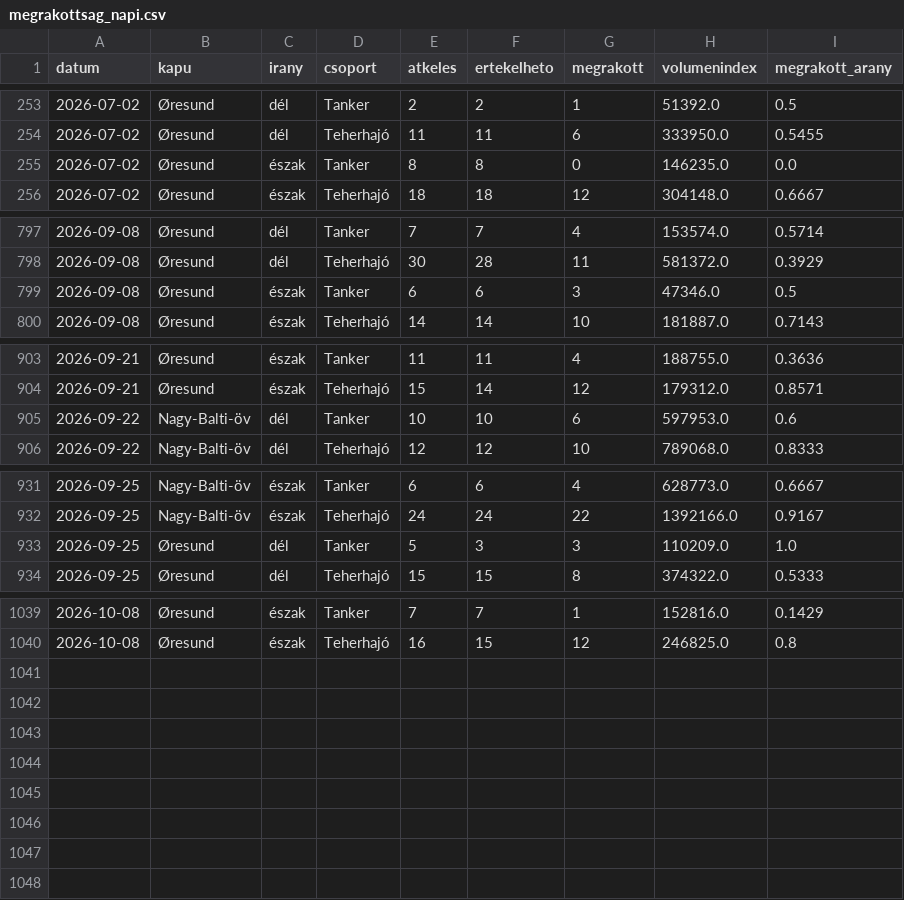
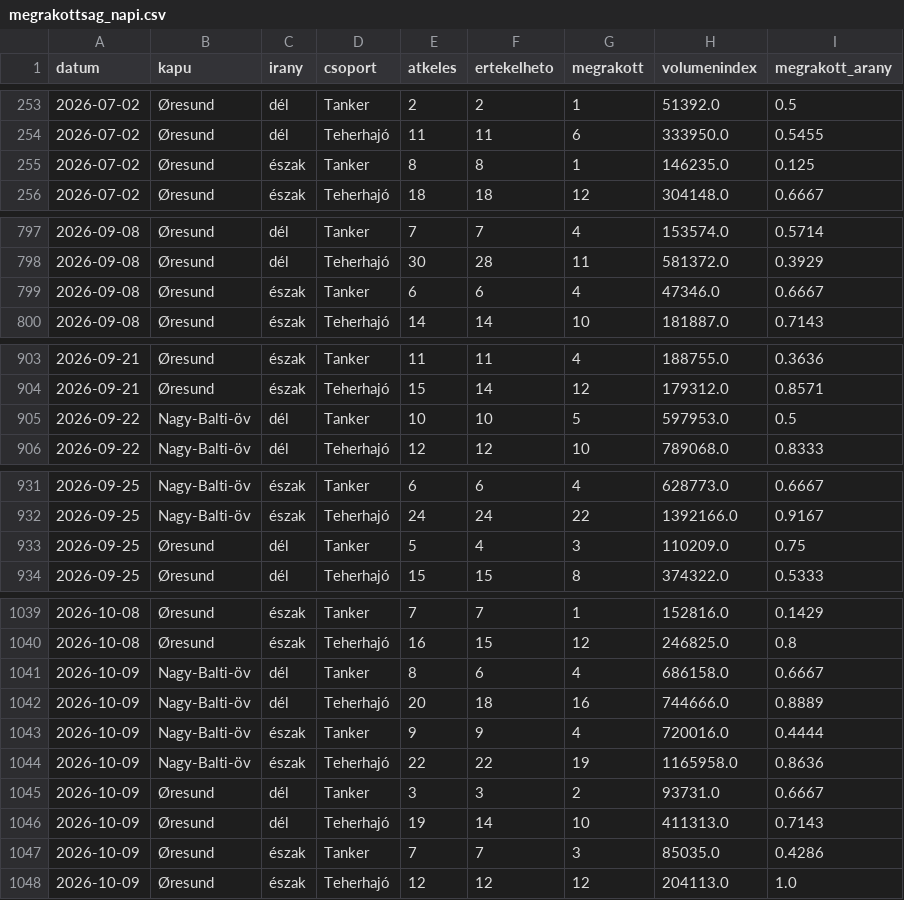
Before and after one commit to BallaAttila04/szakdolgozat, a CSV file: outputs/monitor/megrakottsag_napi.csv, drawn as a sheet; only a part is shown, gaps mark what is left out; the diff covers the shown part only.

```diff
--- a/outputs/monitor/megrakottsag_napi.csv
+++ b/outputs/monitor/megrakottsag_napi.csv
@@ -254,3 +254,3 @@ datum,kapu,irany,csoport,atkeles,ertekelheto,megrakott,volumenindex,megrakott_ar
 2026-07-02,Øresund,dél,Teherhajó,11,11,6,333950.0,0.5455
-2026-07-02,Øresund,észak,Tanker,8,8,0,146235.0,0.0
+2026-07-02,Øresund,észak,Tanker,8,8,1,146235.0,0.125
 2026-07-02,Øresund,észak,Teherhajó,18,18,12,304148.0,0.6667
@@ -798,3 +798,3 @@ datum,kapu,irany,csoport,atkeles,ertekelheto,megrakott,volumenindex,megrakott_ar
 2026-09-08,Øresund,dél,Teherhajó,30,28,11,581372.0,0.3929
-2026-09-08,Øresund,észak,Tanker,6,6,3,47346.0,0.5
+2026-09-08,Øresund,észak,Tanker,6,6,4,47346.0,0.6667
 2026-09-08,Øresund,észak,Teherhajó,14,14,10,181887.0,0.7143
@@ -904,3 +904,3 @@ datum,kapu,irany,csoport,atkeles,ertekelheto,megrakott,volumenindex,megrakott_ar
 2026-09-21,Øresund,észak,Teherhajó,15,14,12,179312.0,0.8571
-2026-09-22,Nagy-Balti-öv,dél,Tanker,10,10,6,597953.0,0.6
+2026-09-22,Nagy-Balti-öv,dél,Tanker,10,10,5,597953.0,0.5
 2026-09-22,Nagy-Balti-öv,dél,Teherhajó,12,12,10,789068.0,0.8333
@@ -932,3 +932,3 @@ datum,kapu,irany,csoport,atkeles,ertekelheto,megrakott,volumenindex,megrakott_ar
 2026-09-25,Nagy-Balti-öv,észak,Teherhajó,24,24,22,1392166.0,0.9167
-2026-09-25,Øresund,dél,Tanker,5,3,3,110209.0,1.0
+2026-09-25,Øresund,dél,Tanker,5,4,3,110209.0,0.75
 2026-09-25,Øresund,dél,Teherhajó,15,15,8,374322.0,0.5333
@@ -1040 +1040,9 @@ datum,kapu,irany,csoport,atkeles,ertekelheto,megrakott,volumenindex,megrakott_ar
 2026-10-08,Øresund,észak,Teherhajó,16,15,12,246825.0,0.8
+2026-10-09,Nagy-Balti-öv,dél,Tanker,8,6,4,686158.0,0.6667
+2026-10-09,Nagy-Balti-öv,dél,Teherhajó,20,18,16,744666.0,0.8889
+2026-10-09,Nagy-Balti-öv,észak,Tanker,9,9,4,720016.0,0.4444
+2026-10-09,Nagy-Balti-öv,észak,Teherhajó,22,22,19,1165958.0,0.8636
+2026-10-09,Øresund,dél,Tanker,3,3,2,93731.0,0.6667
+2026-10-09,Øresund,dél,Teherhajó,19,14,10,411313.0,0.7143
+2026-10-09,Øresund,észak,Tanker,7,7,3,85035.0,0.4286
+2026-10-09,Øresund,észak,Teherhajó,12,12,12,204113.0,1.0
```
Also changed, not shown: 6 edited cells elsewhere in this file, outputs/monitor/jelzesek.csv, outputs/monitor/jelzesek_megrakottsag.csv, 6 other files.
